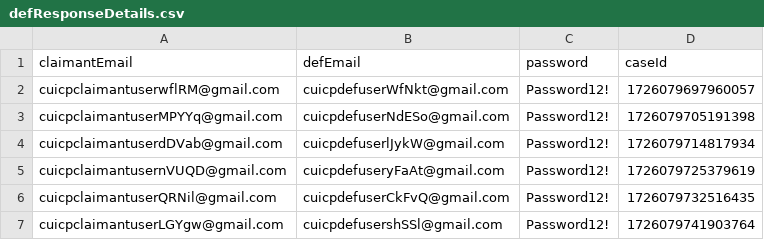
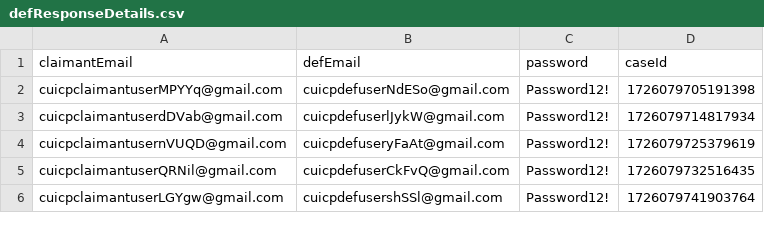
Before and after one commit to hmcts/civil-performance, a CSV file: src/gatling/resources/defResponseDetails.csv, drawn as a sheet; only a part is shown.

```diff
--- a/src/gatling/resources/defResponseDetails.csv
+++ b/src/gatling/resources/defResponseDetails.csv
@@ -1,3 +1,2 @@
 claimantEmail,defEmail,password,caseId
-cuicpclaimantuserwflRM@gmail.com,cuicpdefuserWfNkt@gmail.com,Password12!,1726079697960057
 cuicpclaimantuserMPYYq@gmail.com,cuicpdefuserNdESo@gmail.com,Password12!,1726079705191398
```
Also changed, not shown: src/gatling/resources/claimantIntentionDetails.csv.
